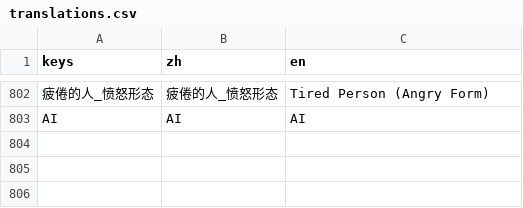
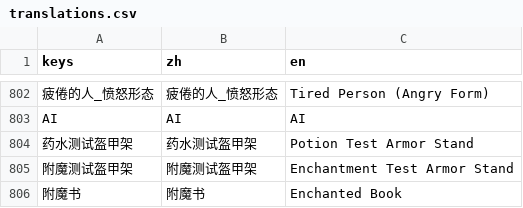
Before and after one commit to wdxlg/polo-balls, a CSV file: translations.csv, drawn as a sheet; only a part is shown, gaps mark what is left out; the diff names each change by its address in the sheet, - before the commit and + after, or states it on an @@ line.

```diff
--- a/translations.csv
+++ b/translations.csv
+row 804: 药水测试盔甲架 | 药水测试盔甲架 | Potion Test Armor Stand
+row 805: 附魔测试盔甲架 | 附魔测试盔甲架 | Enchantment Test Armor Stand
+row 806: 附魔书 | 附魔书 | Enchanted Book
```
Also changed, not shown: 11 other files.
